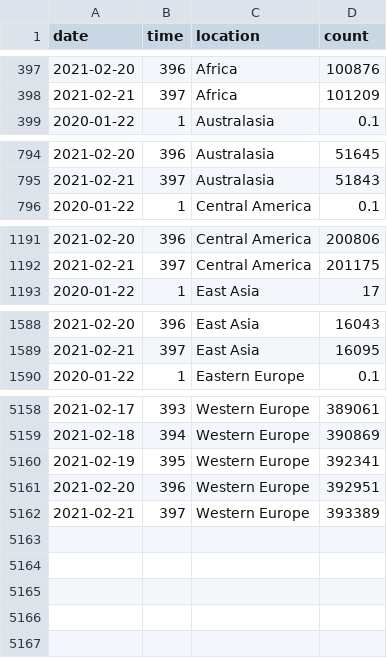
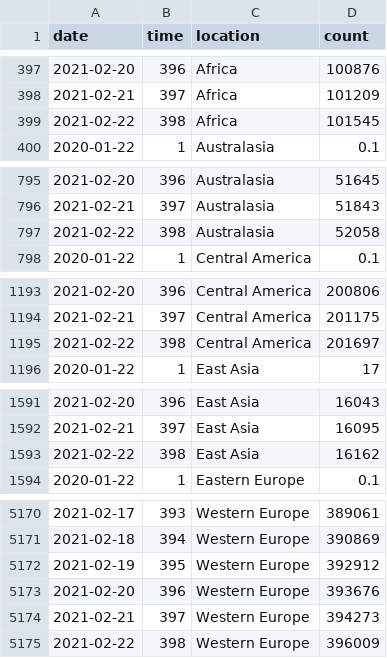
Before and after one commit to robhanssen/covid19-v2, a CSV file: data/covid-continents-deaths.csv, drawn as a sheet; only a part is shown, gaps mark what is left out; the diff covers the shown part only.

```diff
--- a/data/covid-continents-deaths.csv
+++ b/data/covid-continents-deaths.csv
@@ -398,2 +398,3 @@ date,time,location,count
 2021-02-21,397,Africa,101209
+2021-02-22,398,Africa,101545
 2020-01-22,1,Australasia,0.1
@@ -795,2 +796,3 @@ date,time,location,count
 2021-02-21,397,Australasia,51843
+2021-02-22,398,Australasia,52058
 2020-01-22,1,Central America,0.1
@@ -1192,2 +1194,3 @@ date,time,location,count
 2021-02-21,397,Central America,201175
+2021-02-22,398,Central America,201697
 2020-01-22,1,East Asia,17
@@ -1589,2 +1592,3 @@ date,time,location,count
 2021-02-21,397,East Asia,16095
+2021-02-22,398,East Asia,16162
 2020-01-22,1,Eastern Europe,0.1
@@ -5159,4 +5171,5 @@ date,time,location,count
 2021-02-18,394,Western Europe,390869
-2021-02-19,395,Western Europe,392341
-2021-02-20,396,Western Europe,392951
-2021-02-21,397,Western Europe,393389
+2021-02-19,395,Western Europe,392912
+2021-02-20,396,Western Europe,393676
+2021-02-21,397,Western Europe,394273
+2021-02-22,398,Western Europe,396009
```
Also changed, not shown: 8 added rows elsewhere in this file, data/covid-continents-deathsgrowth.csv, data/covid-continents-spread.csv, 34 other files.
